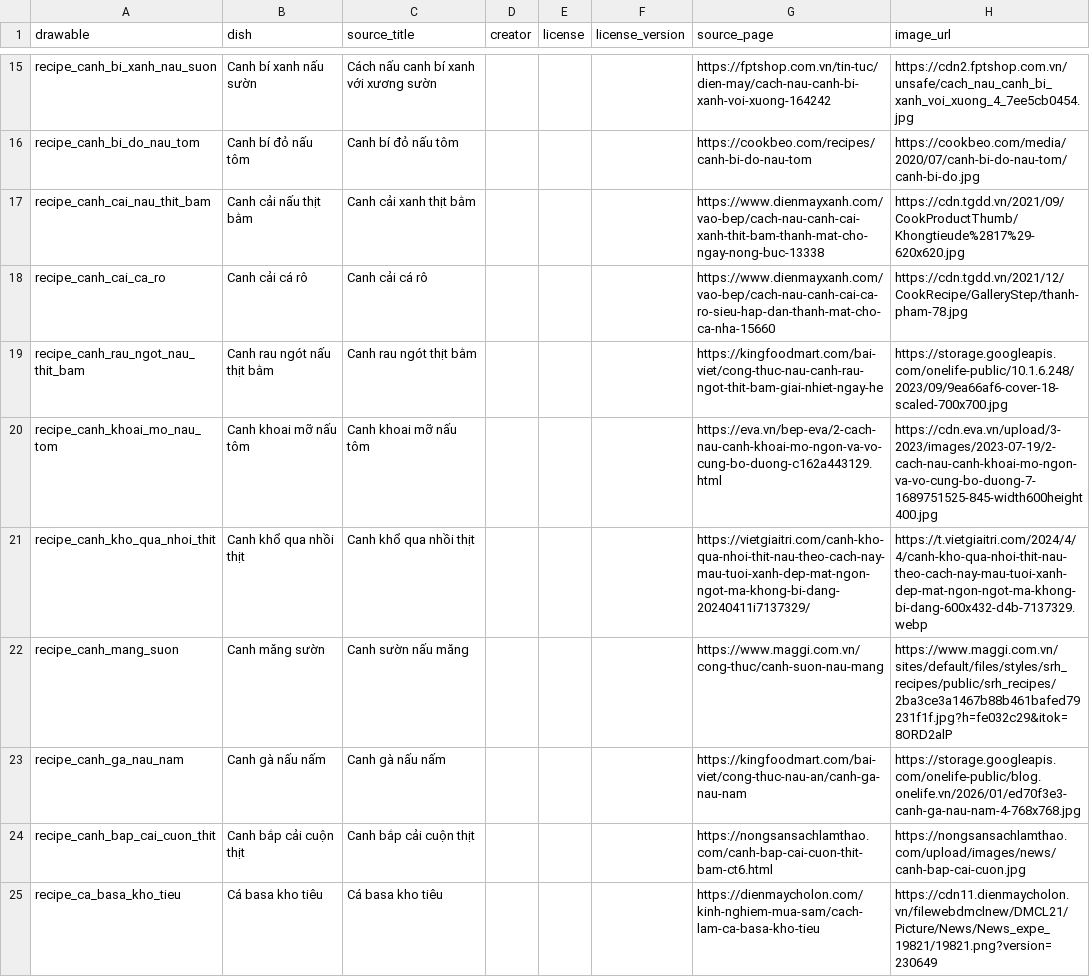
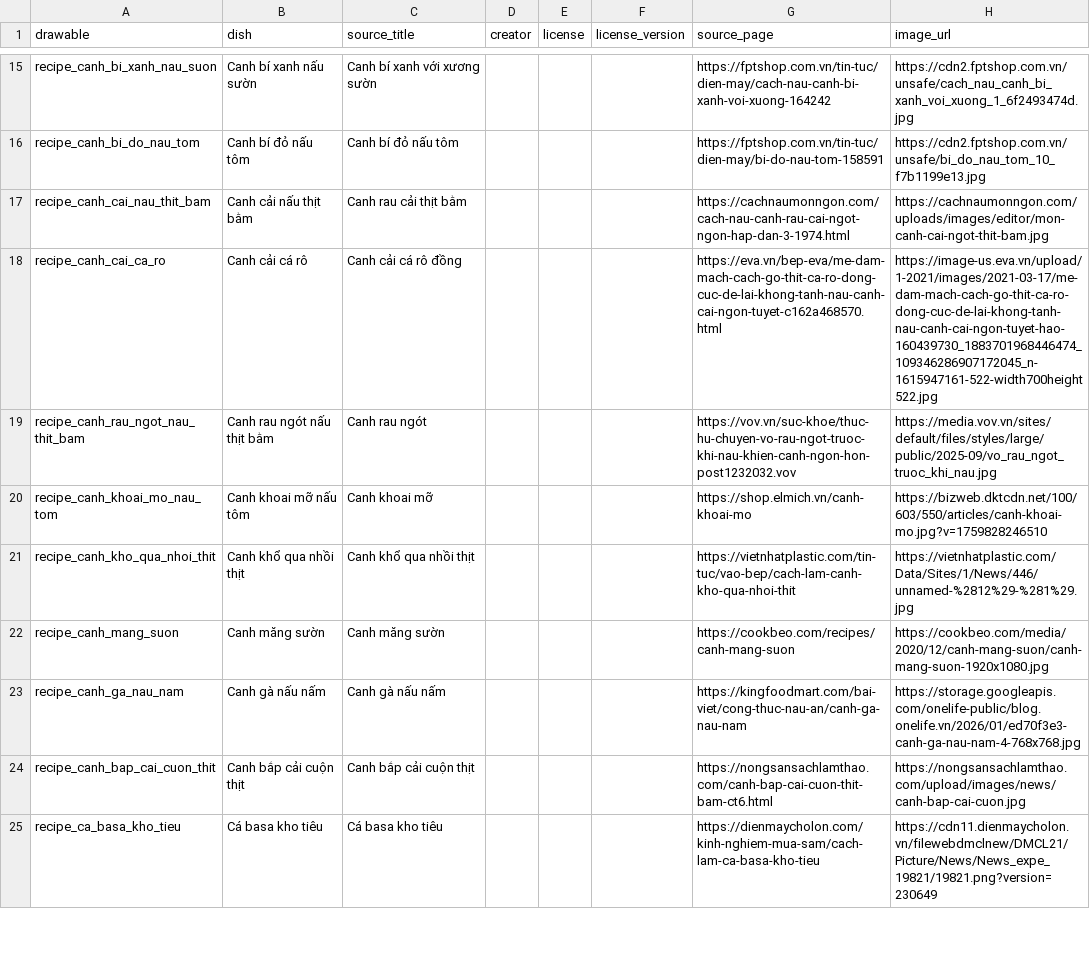
Before and after one commit to mai-anh-tuan-anh/Android-Project, a CSV file: app/src/main/assets/image_sources.csv, drawn as a sheet; only a part is shown, gaps mark what is left out; the diff covers the shown part only; the diff names each change by its address in the sheet, - before the commit and + after, or states it on an @@ line.

Commit message:
assets(discover): replace 37 recipe photos

```diff
--- a/app/src/main/assets/image_sources.csv
+++ b/app/src/main/assets/image_sources.csv
-C15 (source_title): Cách nấu canh bí xanh với xương sườn
+C15 (source_title): Canh bí xanh với xương sườn
-H15 (image_url): https://cdn2.fptshop.com.vn/unsafe/cach_nau_canh_bi_xanh_voi_xuong_4_7ee5cb0454.jpg
+H15 (image_url): https://cdn2.fptshop.com.vn/unsafe/cach_nau_canh_bi_xanh_voi_xuong_1_6f2493474d.jpg
-G16 (source_page): https://cookbeo.com/recipes/canh-bi-do-nau-tom
+G16 (source_page): https://fptshop.com.vn/tin-tuc/dien-may/bi-do-nau-tom-158591
-H16 (image_url): https://cookbeo.com/media/2020/07/canh-bi-do-nau-tom/canh-bi-do.jpg
+H16 (image_url): https://cdn2.fptshop.com.vn/unsafe/bi_do_nau_tom_10_f7b1199e13.jpg
-C17 (source_title): Canh cải xanh thịt bằm
+C17 (source_title): Canh rau cải thịt bằm
-G17 (source_page): https://www.dienmayxanh.com/vao-bep/cach-nau-canh-cai-xanh-thit-bam-thanh-mat-cho-ngay-nong-buc-13338
+G17 (source_page): https://cachnaumonngon.com/cach-nau-canh-rau-cai-ngot-ngon-hap-dan-3-1974.html
-H17 (image_url): https://cdn.tgdd.vn/2021/09/CookProductThumb/Khongtieude%2817%29-620x620.jpg
+H17 (image_url): https://cachnaumonngon.com/uploads/images/editor/mon-canh-cai-ngot-thit-bam.jpg
-C18 (source_title): Canh cải cá rô
+C18 (source_title): Canh cải cá rô đồng
-G18 (source_page): https://www.dienmayxanh.com/vao-bep/cach-nau-canh-cai-ca-ro-sieu-hap-dan-thanh-mat-cho-ca-nha-15660
+G18 (source_page): https://eva.vn/bep-eva/me-dam-mach-cach-go-thit-ca-ro-dong-cuc-de-lai-khong-tanh-nau-canh-cai-ngon-tuyet-c162a468570.html
-H18 (image_url): https://cdn.tgdd.vn/2021/12/CookRecipe/GalleryStep/thanh-pham-78.jpg
+H18 (image_url): https://image-us.eva.vn/upload/1-2021/images/2021-03-17/me-dam-mach-cach-go-thit-ca-ro-dong-cuc-de-lai-khong-tanh-nau-canh-cai-ngon-tuyet-hao-160439730_1883701968446474_109346286907172045_n-1615947161-522-width700height522.jpg
-C19 (source_title): Canh rau ngót thịt bằm
+C19 (source_title): Canh rau ngót
-G19 (source_page): https://kingfoodmart.com/bai-viet/cong-thuc-nau-canh-rau-ngot-thit-bam-giai-nhiet-ngay-he
+G19 (source_page): https://vov.vn/suc-khoe/thuc-hu-chuyen-vo-rau-ngot-truoc-khi-nau-khien-canh-ngon-hon-post1232032.vov
-H19 (image_url): https://storage.googleapis.com/onelife-public/10.1.6.248/2023/09/9ea66af6-cover-18-scaled-700x700.jpg
+H19 (image_url): https://media.vov.vn/sites/default/files/styles/large/public/2025-09/vo_rau_ngot_truoc_khi_nau.jpg
-C20 (source_title): Canh khoai mỡ nấu tôm
+C20 (source_title): Canh khoai mỡ
-G20 (source_page): https://eva.vn/bep-eva/2-cach-nau-canh-khoai-mo-ngon-va-vo-cung-bo-duong-c162a443129.html
+G20 (source_page): https://shop.elmich.vn/canh-khoai-mo
-H20 (image_url): https://cdn.eva.vn/upload/3-2023/images/2023-07-19/2-cach-nau-canh-khoai-mo-ngon-va-vo-cung-bo-duong-7-1689751525-845-width600height400.jpg
+H20 (image_url): https://bizweb.dktcdn.net/100/603/550/articles/canh-khoai-mo.jpg?v=1759828246510
-G21 (source_page): https://vietgiaitri.com/canh-kho-qua-nhoi-thit-nau-theo-cach-nay-mau-tuoi-xanh-dep-mat-ngon-ngot-ma-khong-bi-dang-20240411i7137329/
+G21 (source_page): https://vietnhatplastic.com/tin-tuc/vao-bep/cach-lam-canh-kho-qua-nhoi-thit
-H21 (image_url): https://t.vietgiaitri.com/2024/4/4/canh-kho-qua-nhoi-thit-nau-theo-cach-nay-mau-tuoi-xanh-dep-mat-ngon-ngot-ma-khong-bi-dang-600x432-d4b-7137329.webp
+H21 (image_url): https://vietnhatplastic.com/Data/Sites/1/News/446/unnamed-%2812%29-%281%29.jpg
-C22 (source_title): Canh sườn nấu măng
+C22 (source_title): Canh măng sườn
-G22 (source_page): https://www.maggi.com.vn/cong-thuc/canh-suon-nau-mang
+G22 (source_page): https://cookbeo.com/recipes/canh-mang-suon
-H22 (image_url): https://www.maggi.com.vn/sites/default/files/styles/srh_recipes/public/srh_recipes/2ba3ce3a1467b88b461bafed79231f1f.jpg?h=fe032c29&itok=8ORD2alP
+H22 (image_url): https://cookbeo.com/media/2020/12/canh-mang-suon/canh-mang-suon-1920x1080.jpg
```
Also changed, not shown: 102 edited cells elsewhere in this file, 37 other files.
